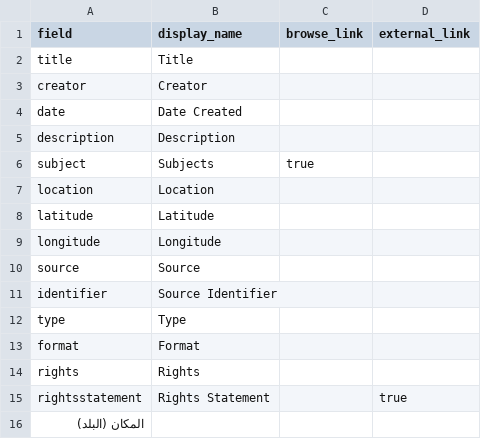
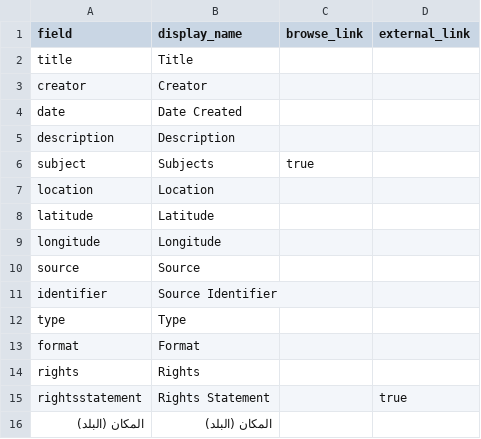
Before and after one commit to rskacor/test_gh, a CSV file: _data/config-metadata.csv, drawn as a sheet; the diff names each change by its address in the sheet, - before the commit and + after, or states it on an @@ line.

Commit message:
Update config-metadata.csv

```diff
--- a/_data/config-metadata.csv
+++ b/_data/config-metadata.csv
-B16 (display_name): (empty)
+B16 (display_name): المكان (البلد)
```
